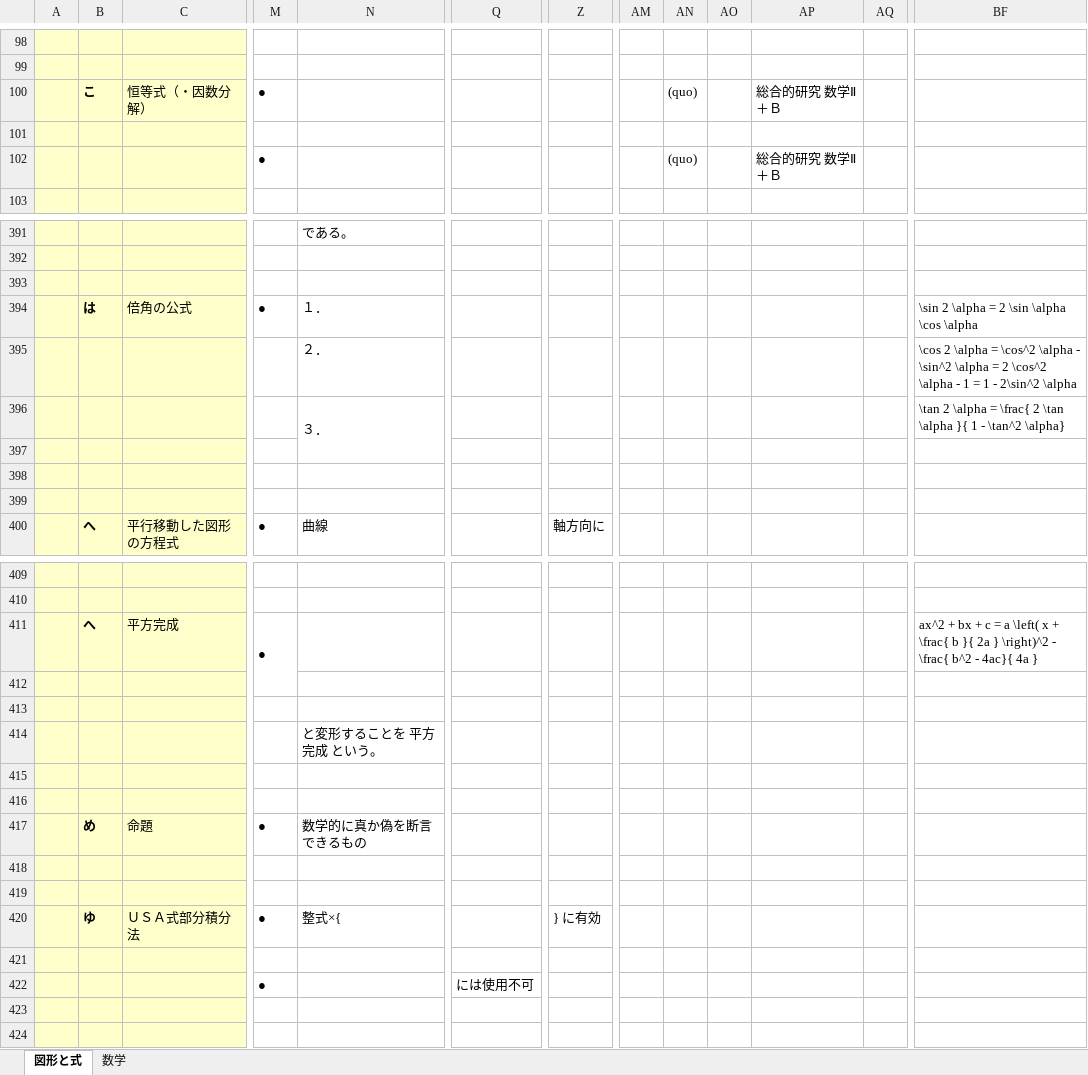
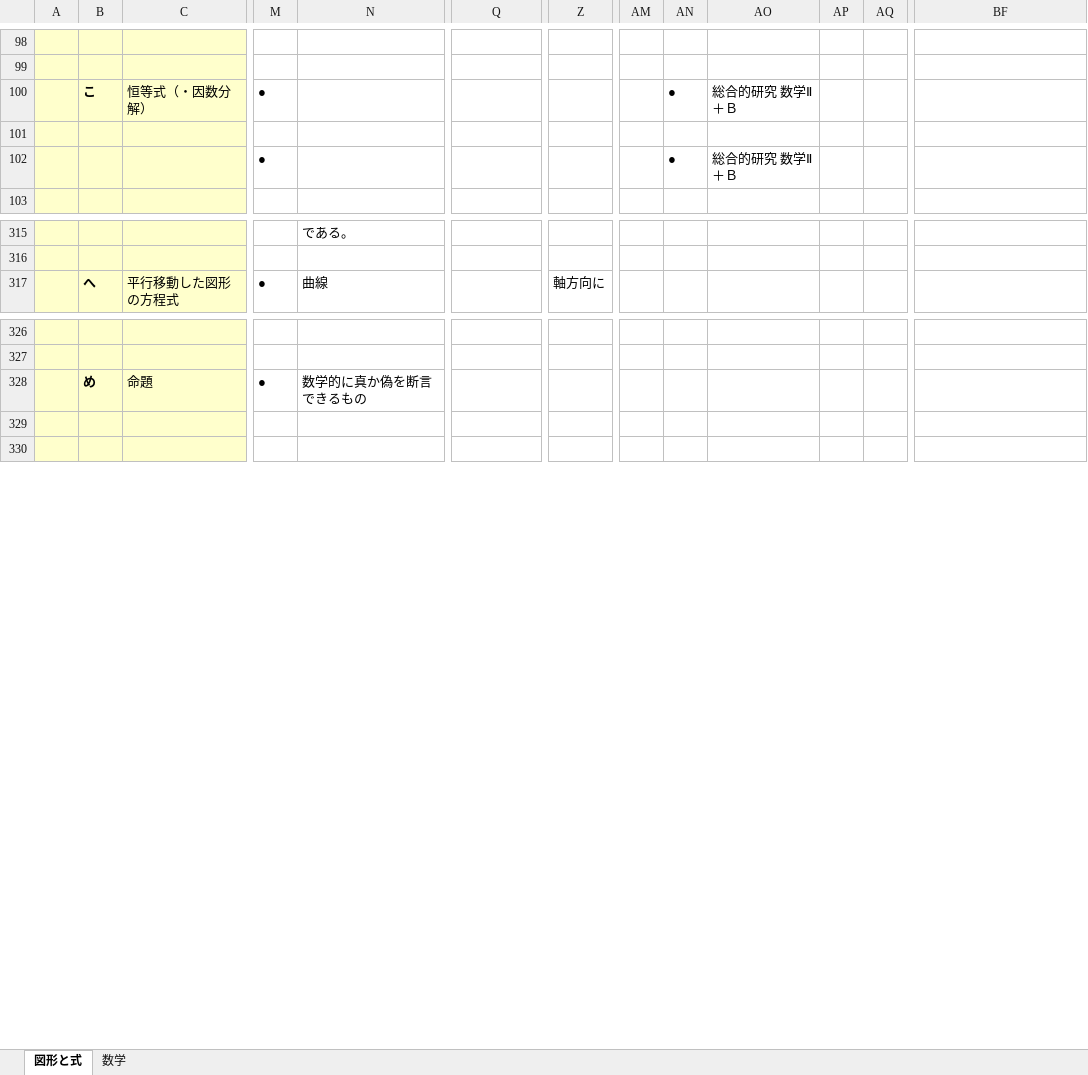
Before and after one commit to roshihie/Mathematics, an Excel workbook: ◆数学_公式帳◆.xlsm, sheet 図形と式, drawn as a sheet; only a part is shown, gaps mark what is left out; values as stored, in another font and other column widths than the file's, no borders; charts and pictures not drawn; removed rows and columns are numbered as before the commit, all else as after; rows hold the shown columns only; the diff covers the shown part only; the diff names each change by its address in the sheet, - before the commit and + after, or states it on an @@ line.

```diff
--- a/◆数学_公式帳◆.xlsm (sheet 図形と式)
+++ b/◆数学_公式帳◆.xlsm (sheet 図形と式)
-column AO, empty
+column AP, empty
-AN100: (quo)
+AN100: ●
-AN102: (quo)
+AN102: ●
-row 393: (empty)
-row 394:  | は | 倍角の公式 | ● | １． |  |  |  |  |  |  |  | \sin 2 \alpha = 2 \sin \alpha \cos \alpha
-row 395:  |  |  |  | ２． |  |  |  |  |  |  |  | \cos 2 \alpha = \cos^2 \alpha - \sin^2 \alpha = 2 \cos^2 \alpha - 1 = 1 - 2\sin^2 \alpha
-row 396:  |  |  |  | ３． |  |  |  |  |  |  |  | \tan 2 \alpha = \frac{ 2 \tan \alpha }{ 1 - \tan^2 \alpha}
-row 397: (empty)
-row 398: (empty)
-row 399: (empty)
-row 411:  | へ | 平方完成 | ● |  |  |  |  |  |  |  |  | ax^2 + bx + c = a \left( x + \frac{ b }{ 2a } \right)^2 - \frac{ b^2 - 4ac}{ 4a }
-row 412: (empty)
-row 413: (empty)
-row 414:  |  |  |  | と変形することを 平方完成 という。
-row 415: (empty)
-row 416: (empty)
-row 418: (empty)
-row 419: (empty)
-row 420:  | ゆ | ＵＳＡ式部分積分法 | ● | 整式×{ |  | } に有効
-row 421: (empty)
-row 422:  |  |  | ● |  | には使用不可
```
Also changed, not shown: 76 removed rows and 2 edited cells elsewhere in this sheet, sheet 数学, charts or pictures, ◆数学_青チャートⅢ◆.xlsm, 17 other files.
